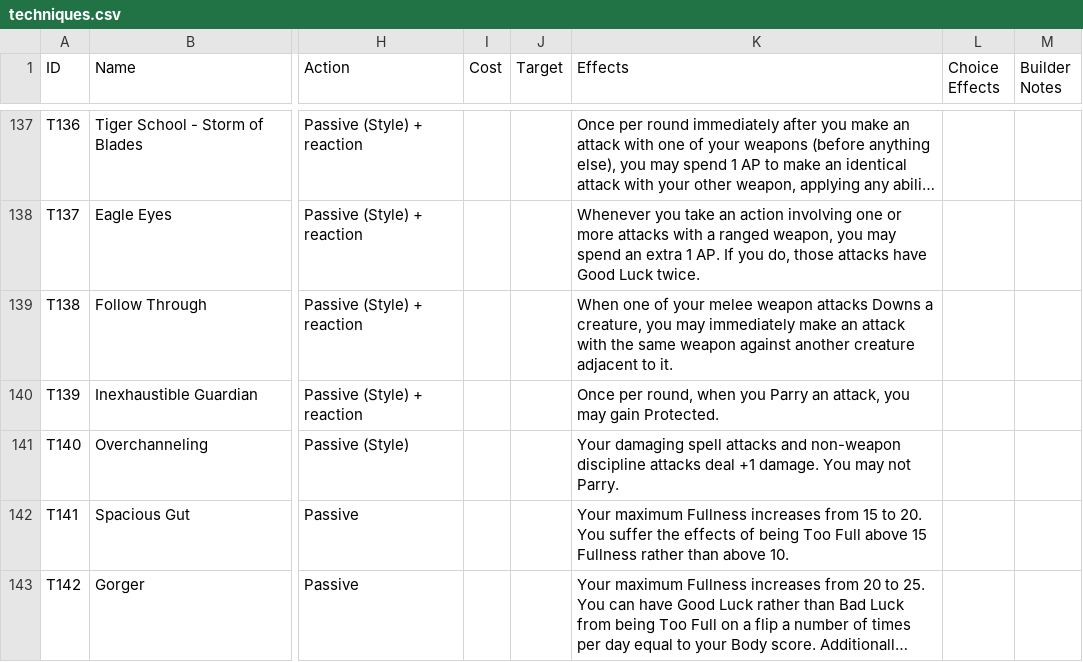
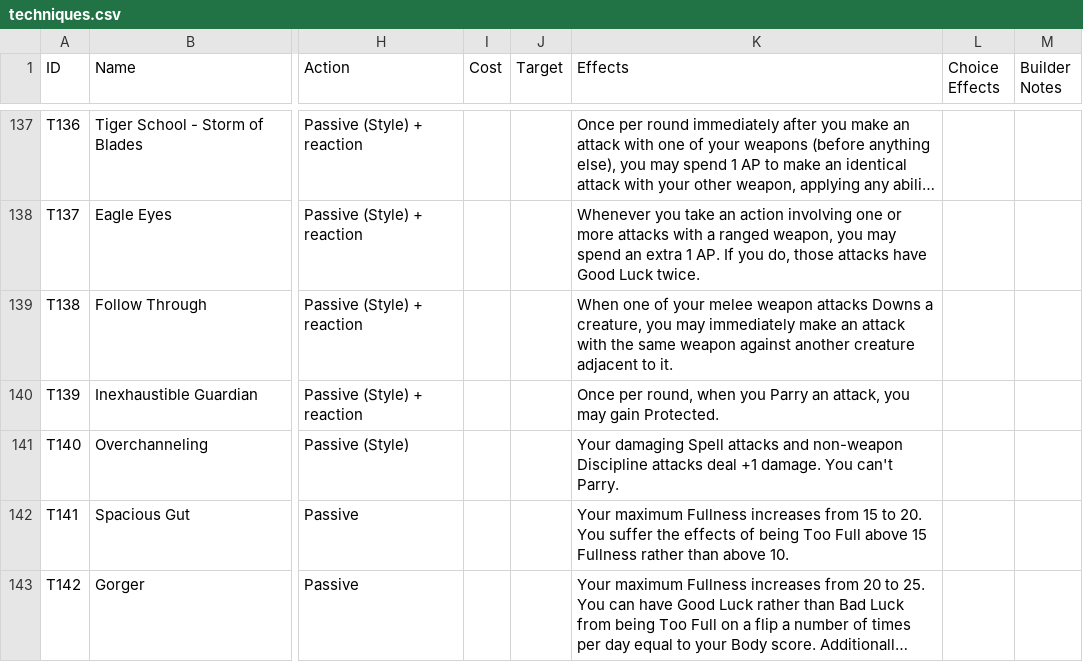
Before and after one commit to sessorach/flagonquest, a CSV file: scripts/techniques.csv, drawn as a sheet; only a part is shown, gaps mark what is left out; long unchanged cells end in …; the diff names each change by its address in the sheet, - before the commit and + after, or states it on an @@ line.

```diff
--- a/scripts/techniques.csv
+++ b/scripts/techniques.csv
-K141 (Effects): Your damaging spell attacks and non-weapon discipline attacks deal +1 damage. You may not Parry.
+K141 (Effects): Your damaging Spell attacks and non-weapon Discipline attacks deal +1 damage. You can't Parry.
```
Also changed, not shown: 2 other files.
